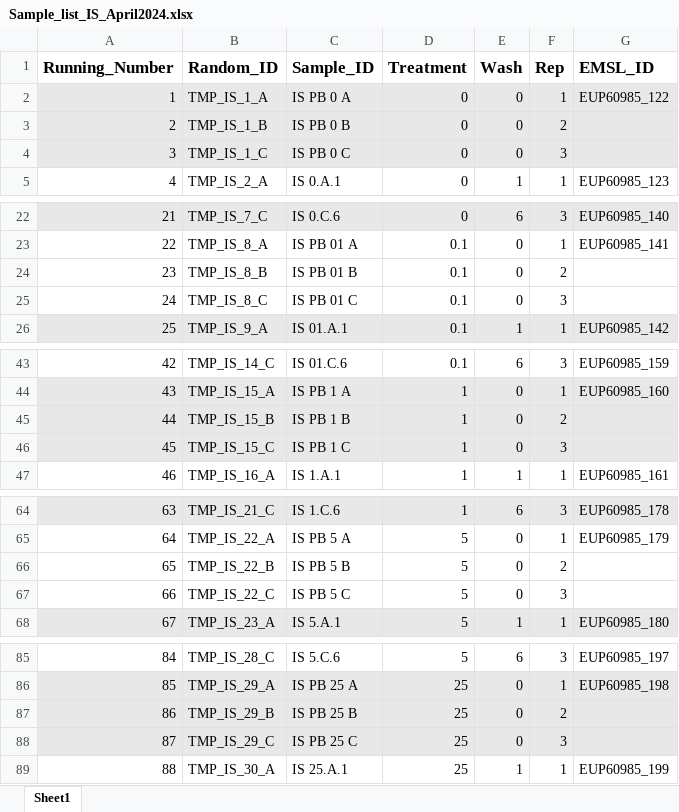
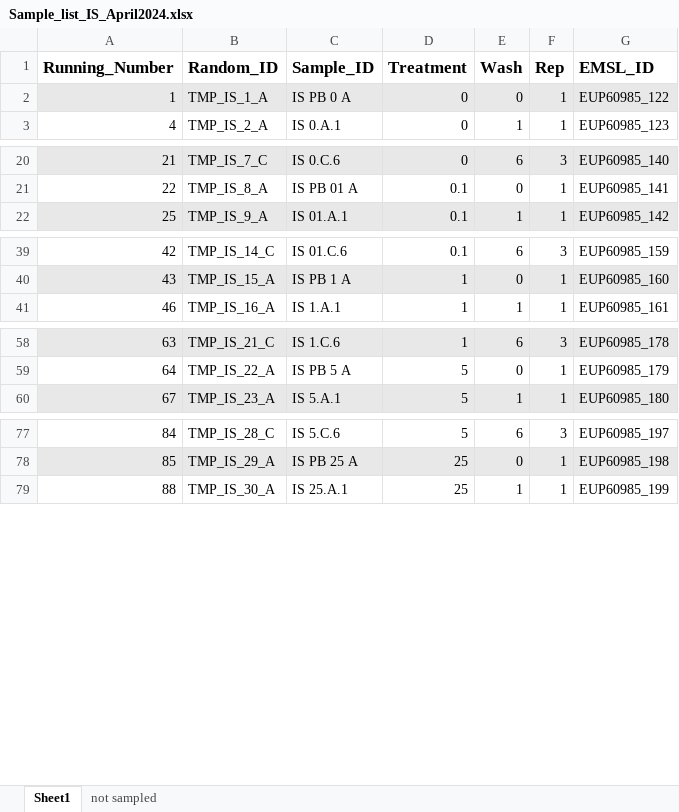
Before and after one commit to COMPASS-DOE/tempest_ionic_strength, an Excel workbook: other files/Sample_list_IS_April2024.xlsx, sheet Sheet1, drawn as a sheet; only a part is shown, gaps mark what is left out; values as stored, in another font and other column widths than the file's, no borders; the diff covers the shown part only; the diff names each change by its address in the sheet, - before the commit and + after, or states it on an @@ line.

```diff
--- a/other files/Sample_list_IS_April2024.xlsx (sheet Sheet1)
+++ b/other files/Sample_list_IS_April2024.xlsx (sheet Sheet1)
+sheet tab: not sampled
-row 3: 2 | TMP_IS_1_B | IS PB 0 B | 0 | 0 | 2
-row 4: 3 | TMP_IS_1_C | IS PB 0 C | 0 | 0 | 3
-row 24: 23 | TMP_IS_8_B | IS PB 01 B | 0.1 | 0 | 2
-row 25: 24 | TMP_IS_8_C | IS PB 01 C | 0.1 | 0 | 3
-row 45: 44 | TMP_IS_15_B | IS PB 1 B | 1 | 0 | 2
-row 46: 45 | TMP_IS_15_C | IS PB 1 C | 1 | 0 | 3
-row 66: 65 | TMP_IS_22_B | IS PB 5 B | 5 | 0 | 2
-row 67: 66 | TMP_IS_22_C | IS PB 5 C | 5 | 0 | 3
-row 87: 86 | TMP_IS_29_B | IS PB 25 B | 25 | 0 | 2
-row 88: 87 | TMP_IS_29_C | IS PB 25 C | 25 | 0 | 3
```
Also changed, not shown: 2 removed rows elsewhere in this sheet, other files/EMSL_IDs_allsamples.xlsx, 1 other file.
